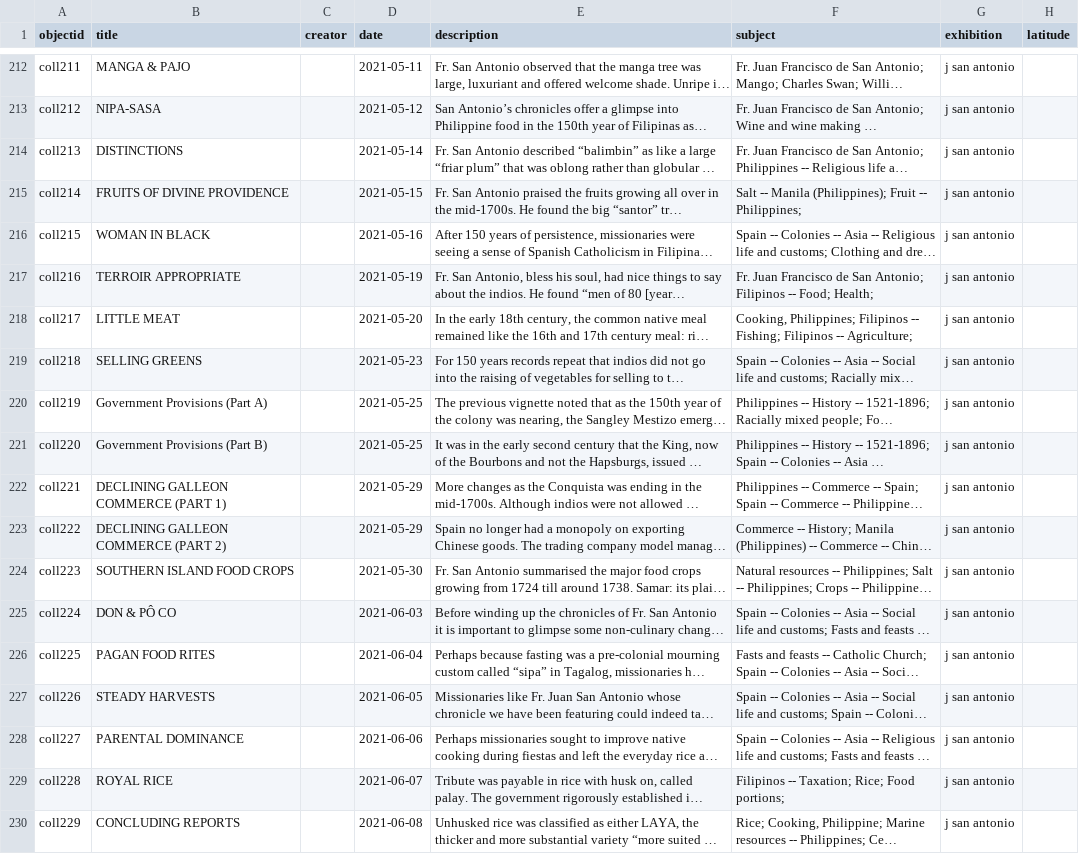
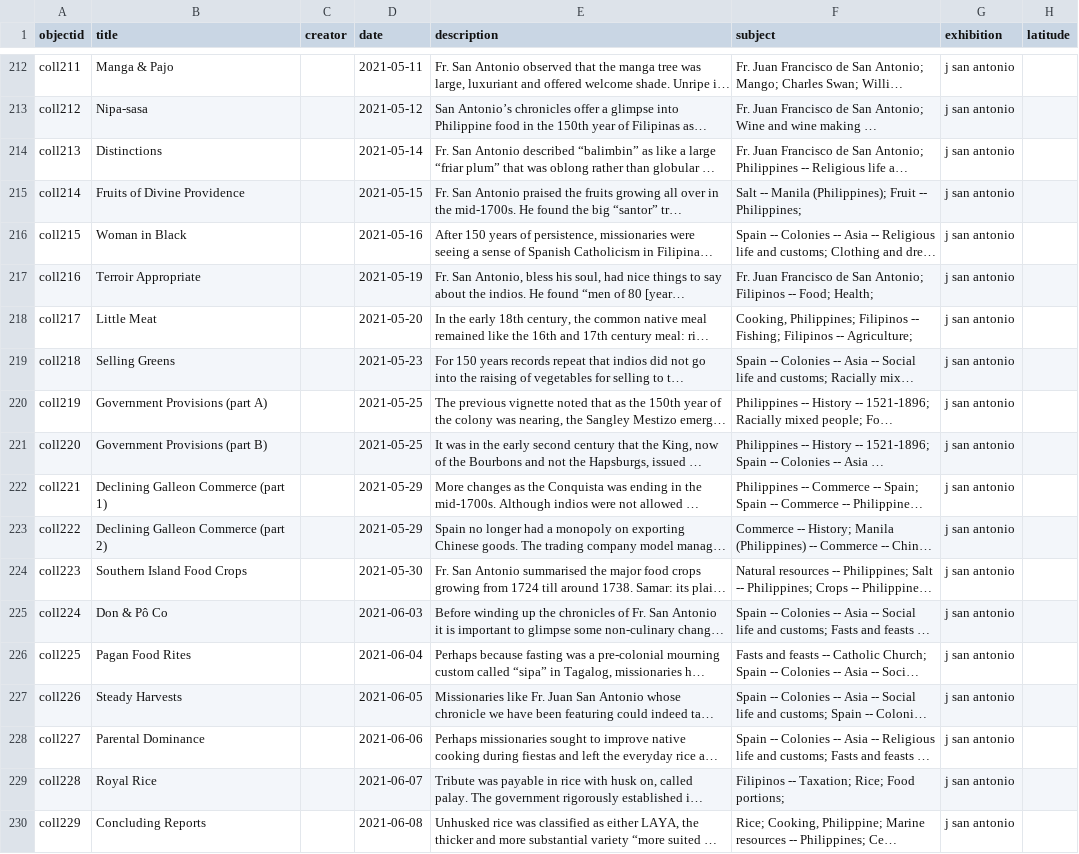
Before and after one commit to pvperez1/fhv2, a CSV file: _data/metadata.csv, drawn as a sheet; only a part is shown, gaps mark what is left out; long unchanged cells end in …; the diff covers the shown part only; the diff names each change by its address in the sheet, - before the commit and + after, or states it on an @@ line.

Commit message:
changed some title cases

```diff
--- a/_data/metadata.csv
+++ b/_data/metadata.csv
-B212 (title): MANGA & PAJO
+B212 (title): Manga & Pajo
-B213 (title): NIPA-SASA
+B213 (title): Nipa-sasa
-B214 (title): DISTINCTIONS
+B214 (title): Distinctions
-B215 (title): FRUITS OF DIVINE PROVIDENCE
+B215 (title): Fruits of Divine Providence
-B216 (title): WOMAN IN BLACK
+B216 (title): Woman in Black
-B217 (title): TERROIR APPROPRIATE
+B217 (title): Terroir Appropriate
-B218 (title): LITTLE MEAT
+B218 (title): Little Meat
-B219 (title): SELLING GREENS
+B219 (title): Selling Greens
-B220 (title): Government Provisions (Part A)
+B220 (title): Government Provisions (part A)
-B221 (title): Government Provisions (Part B)
+B221 (title): Government Provisions (part B)
-B222 (title): DECLINING GALLEON COMMERCE (PART 1)
+B222 (title): Declining Galleon Commerce (part 1)
-B223 (title): DECLINING GALLEON COMMERCE (PART 2)
+B223 (title): Declining Galleon Commerce (part 2)
-B224 (title): SOUTHERN ISLAND FOOD CROPS
+B224 (title): Southern Island Food Crops
-B225 (title): DON & PÔ CO
+B225 (title): Don & Pô Co
-B226 (title): PAGAN FOOD RITES
+B226 (title): Pagan Food Rites
-B227 (title): STEADY HARVESTS
+B227 (title): Steady Harvests
-B228 (title): PARENTAL DOMINANCE
+B228 (title): Parental Dominance
-B229 (title): ROYAL RICE
+B229 (title): Royal Rice
-B230 (title): CONCLUDING REPORTS
+B230 (title): Concluding Reports
```
Also changed, not shown: 24 edited cells elsewhere in this file.
